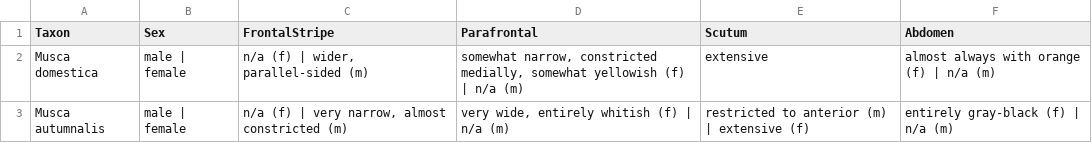
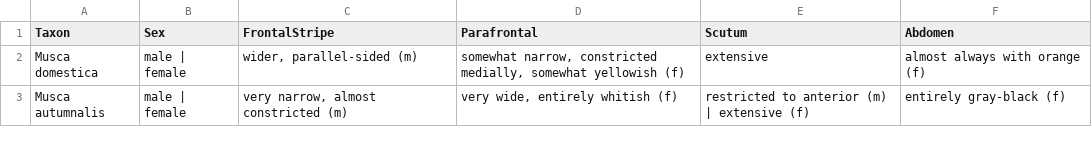
Before and after one commit to zdankowicz/homalodisca, a CSV file: identikit/kb/musca/taxa.csv, drawn as a sheet.

Commit message:
Update taxa.csv

```diff
--- a/identikit/kb/musca/taxa.csv
+++ b/identikit/kb/musca/taxa.csv
@@ -1,3 +1,3 @@
 Taxon,Sex,FrontalStripe,Parafrontal,Scutum,Abdomen
-Musca domestica,male | female,"n/a (f) | wider, parallel-sided (m)","somewhat narrow, constricted medially, somewhat yellowish (f) | n/a (m)",extensive,"almost always with orange (f) | n/a (m)"
-Musca autumnalis,male | female,"n/a (f) | very narrow, almost constricted (m)","very wide, entirely whitish (f) | n/a (m)","restricted to anterior (m) | extensive (f)","entirely gray-black (f) | n/a (m)"
+Musca domestica,male | female,"wider, parallel-sided (m)","somewhat narrow, constricted medially, somewhat yellowish (f)",extensive,"almost always with orange (f)"
+Musca autumnalis,male | female,"very narrow, almost constricted (m)","very wide, entirely whitish (f)","restricted to anterior (m) | extensive (f)","entirely gray-black (f)"
```
